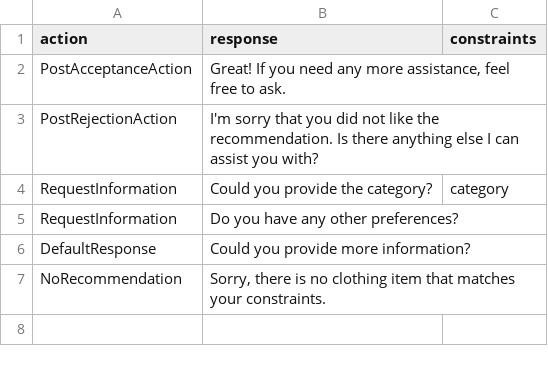
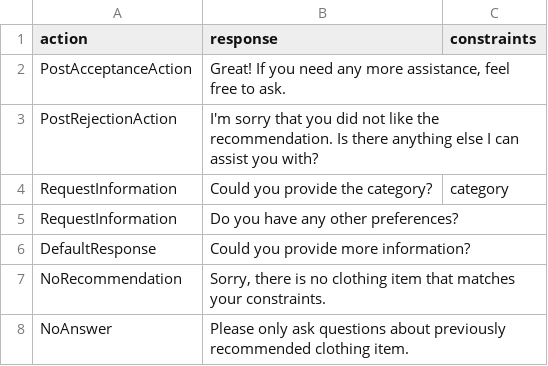
Before and after one commit to D3Mlab/llm-convrec, a CSV file: domain_specific/configs/clothing_configs/hard_coded_responses.csv, drawn as a sheet; the diff names each change by its address in the sheet, - before the commit and + after, or states it on an @@ line.

Commit message:
default answer made configurable

```diff
--- a/domain_specific/configs/clothing_configs/hard_coded_responses.csv
+++ b/domain_specific/configs/clothing_configs/hard_coded_responses.csv
+row 8: NoAnswer | Please only ask questions about previously recommended clothing item.
```
Also changed, not shown: domain_specific/configs/restaurant_configs/hard_coded_responses.csv, 4 other files.
